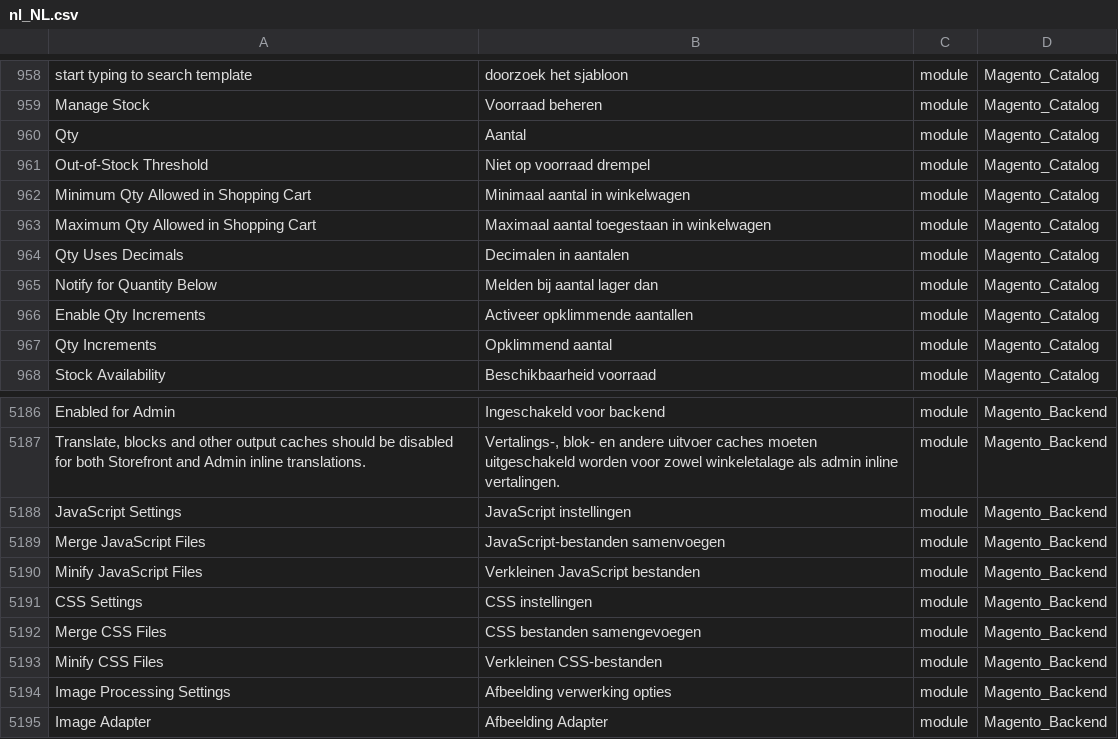
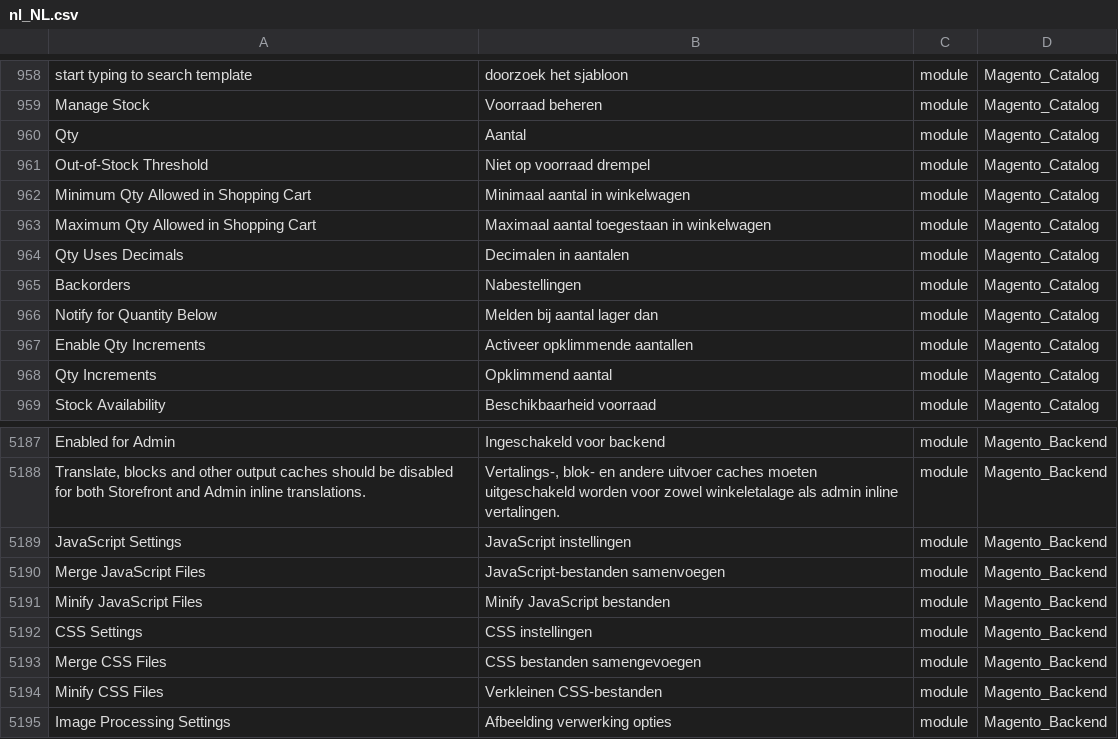
Before and after one commit to rakibabu/language_nl_nl, a CSV file: nl_NL.csv, drawn as a sheet; only a part is shown, gaps mark what is left out; the shorter side is filled out with more unchanged rows; addresses are those after the commit; the diff names each change by its address in the sheet, - before the commit and + after, or states it on an @@ line.

```diff
--- a/nl_NL.csv
+++ b/nl_NL.csv
+row 965: Backorders | Nabestellingen | module | Magento_Catalog
-B5191: Verkleinen JavaScript bestanden
+B5191: Minify JavaScript bestanden
```
Also changed, not shown: 1 other file.
